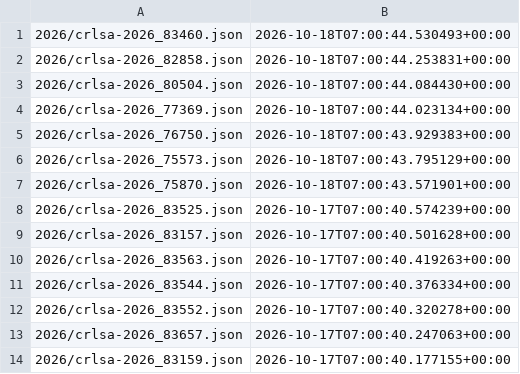
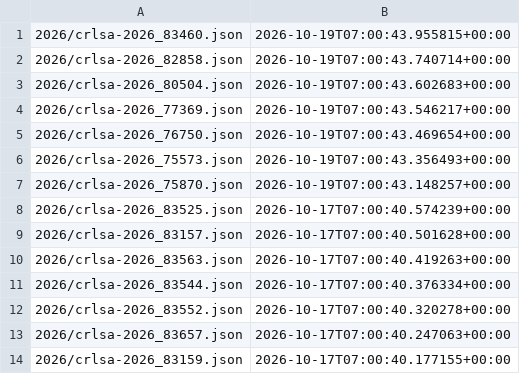
Before and after one commit to ctrliq/advisories, a CSV file: csaf/advisories/rocky/changes.csv, drawn as a sheet; only a part is shown.

```diff
--- a/csaf/advisories/rocky/changes.csv
+++ b/csaf/advisories/rocky/changes.csv
@@ -1,8 +1,8 @@
-"2026/crlsa-2026_83460.json","2026-10-18T07:00:44.530493+00:00"
-"2026/crlsa-2026_82858.json","2026-10-18T07:00:44.253831+00:00"
-"2026/crlsa-2026_80504.json","2026-10-18T07:00:44.084430+00:00"
-"2026/crlsa-2026_77369.json","2026-10-18T07:00:44.023134+00:00"
-"2026/crlsa-2026_76750.json","2026-10-18T07:00:43.929383+00:00"
-"2026/crlsa-2026_75573.json","2026-10-18T07:00:43.795129+00:00"
-"2026/crlsa-2026_75870.json","2026-10-18T07:00:43.571901+00:00"
+"2026/crlsa-2026_83460.json","2026-10-19T07:00:43.955815+00:00"
+"2026/crlsa-2026_82858.json","2026-10-19T07:00:43.740714+00:00"
+"2026/crlsa-2026_80504.json","2026-10-19T07:00:43.602683+00:00"
+"2026/crlsa-2026_77369.json","2026-10-19T07:00:43.546217+00:00"
+"2026/crlsa-2026_76750.json","2026-10-19T07:00:43.469654+00:00"
+"2026/crlsa-2026_75573.json","2026-10-19T07:00:43.356493+00:00"
+"2026/crlsa-2026_75870.json","2026-10-19T07:00:43.148257+00:00"
 "2026/crlsa-2026_83525.json","2026-10-17T07:00:40.574239+00:00"
```
